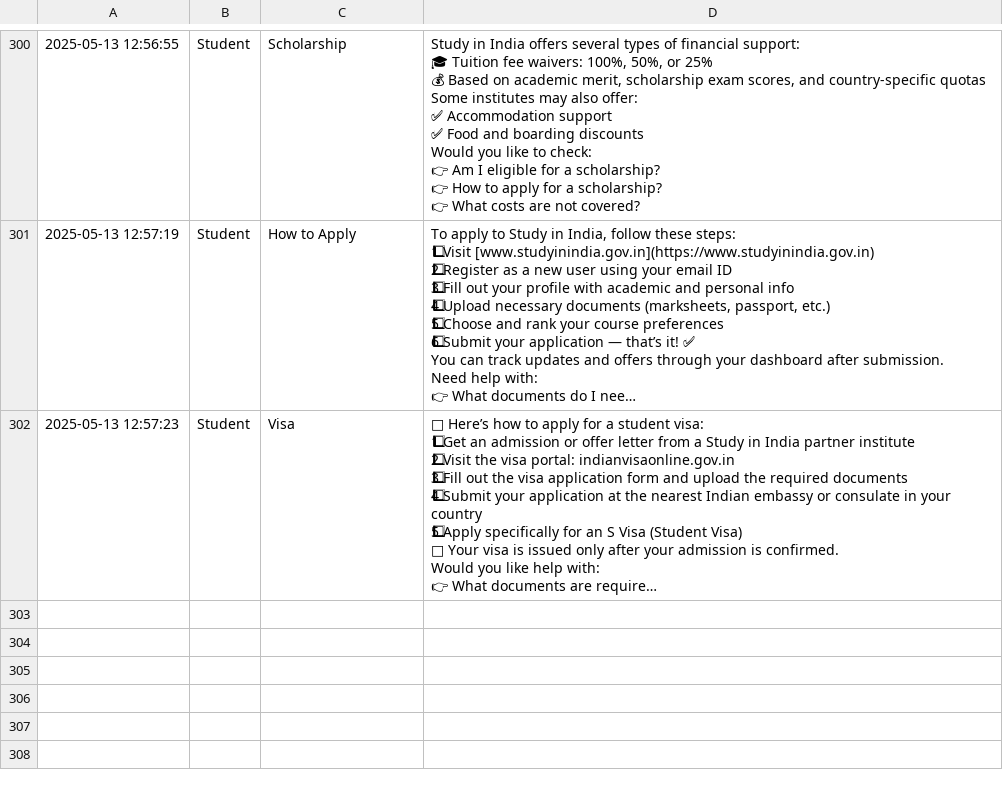
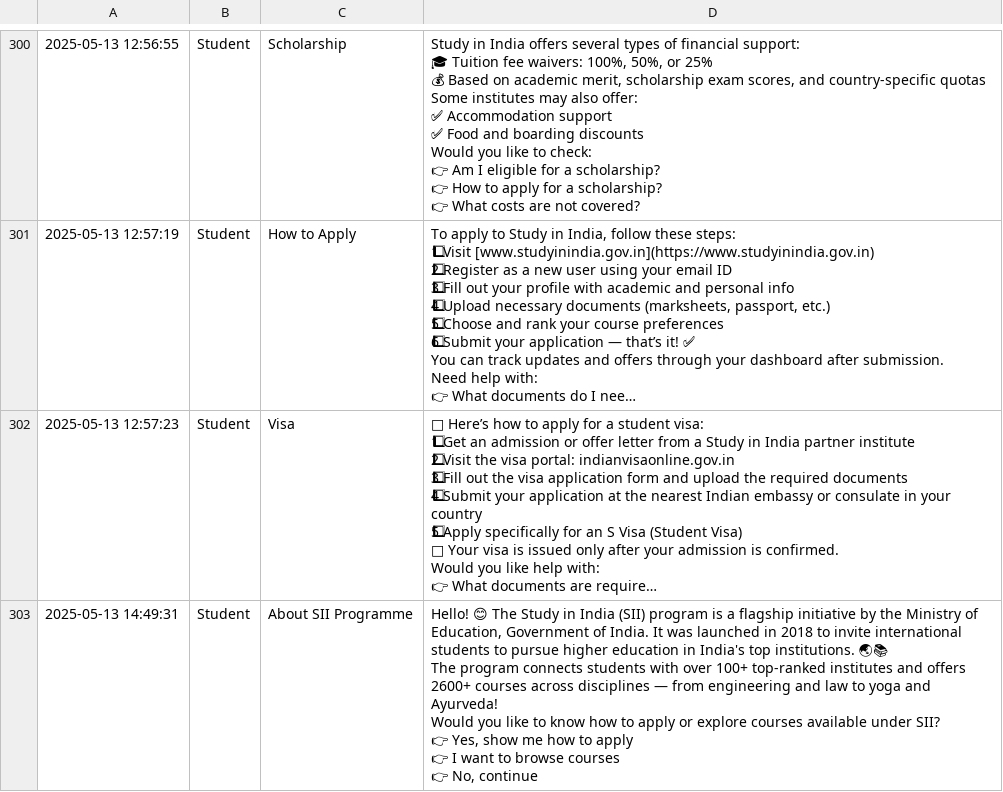
Before and after one commit to rahulmehra00/SII-Chatbot, a CSV file: chat_log.csv, drawn as a sheet; only a part is shown, gaps mark what is left out; long unchanged cells end in …; ↵ is a line break in a cell; the diff covers the shown part only; the diff names each change by its address in the sheet, - before the commit and + after, or states it on an @@ line.

```diff
--- a/chat_log.csv
+++ b/chat_log.csv
+row 303: 2025-05-13 14:49:31 | Student | About SII Programme | Hello! 😊 The Study in India (SII) program is a flagship initiative by the Ministry of Education, Government of India. It was launched in 2018 to invite international students to pursue higher education in India's top institutions. 🌏📚 ↵ The program connects students with over 100+ top-ranked institutes and offers 2600+ courses across disciplines — from engineering and law to yoga and Ayurveda! ↵ Would you like to know how to apply or explore courses available under SII? ↵ 👉 Yes, show me how to apply ↵ 👉 I want to browse courses ↵ 👉 No, continue
```
Also changed, not shown: 2 added rows elsewhere in this file, 1 other file.
